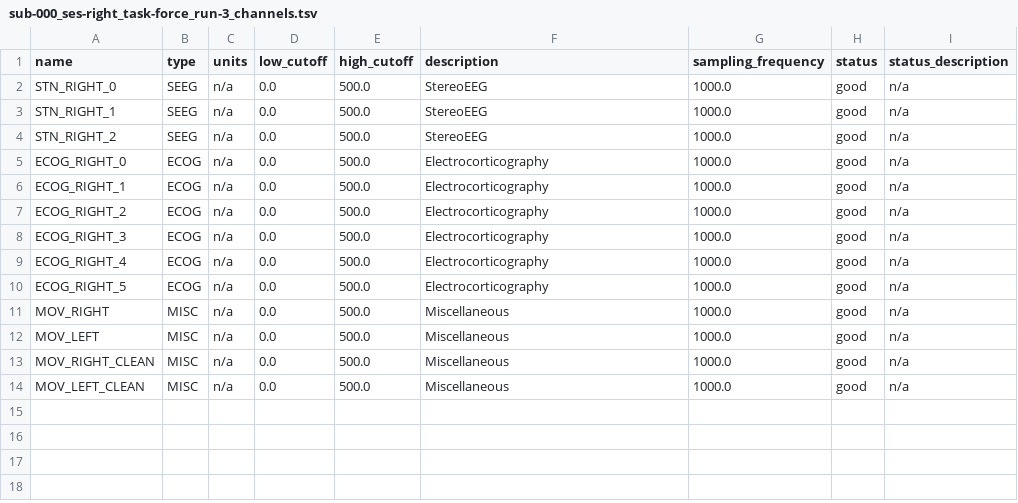
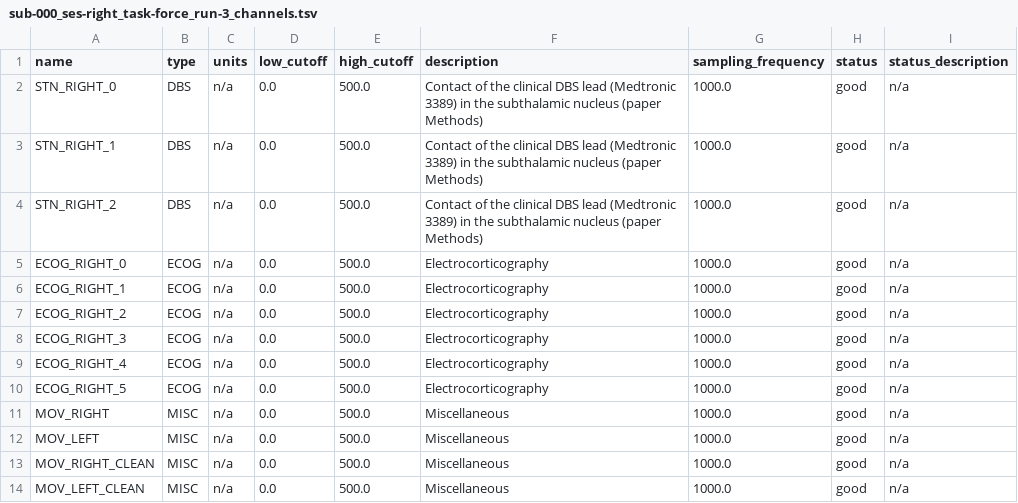
Before and after one commit to nemarDatasets/nm000405, a TSV file: sub-000/ses-right/ieeg/sub-000_ses-right_task-force_run-3_channels.tsv, drawn as a sheet.

Commit message:
channels.tsv: STN_* typed DBS (were SEEG; DBS lead contacts per paper Methods), SEEGChannelCount 0; README: sub-002 ses-right run-1 duplicates run-0 with MOV left/right swapped; movement events not derived (fix-20261030)

```diff
--- a/sub-000/ses-right/ieeg/sub-000_ses-right_task-force_run-3_channels.tsv
+++ b/sub-000/ses-right/ieeg/sub-000_ses-right_task-force_run-3_channels.tsv
@@ -1,5 +1,5 @@
 name	type	units	low_cutoff	high_cutoff	description	sampling_frequency	status	status_description
-STN_RIGHT_0	SEEG	n/a	0.0	500.0	StereoEEG	1000.0	good	n/a
-STN_RIGHT_1	SEEG	n/a	0.0	500.0	StereoEEG	1000.0	good	n/a
-STN_RIGHT_2	SEEG	n/a	0.0	500.0	StereoEEG	1000.0	good	n/a
+STN_RIGHT_0	DBS	n/a	0.0	500.0	Contact of the clinical DBS lead (Medtronic 3389) in the subthalamic nucleus (paper Methods)	1000.0	good	n/a
+STN_RIGHT_1	DBS	n/a	0.0	500.0	Contact of the clinical DBS lead (Medtronic 3389) in the subthalamic nucleus (paper Methods)	1000.0	good	n/a
+STN_RIGHT_2	DBS	n/a	0.0	500.0	Contact of the clinical DBS lead (Medtronic 3389) in the subthalamic nucleus (paper Methods)	1000.0	good	n/a
 ECOG_RIGHT_0	ECOG	n/a	0.0	500.0	Electrocorticography	1000.0	good	n/a
```
Also changed, not shown: sub-001/ses-left/ieeg/sub-001_ses-left_task-force_run-7_channels.tsv, sub-001/ses-right/ieeg/sub-001_ses-right_task-force_run-2_channels.tsv, 38 other files.
